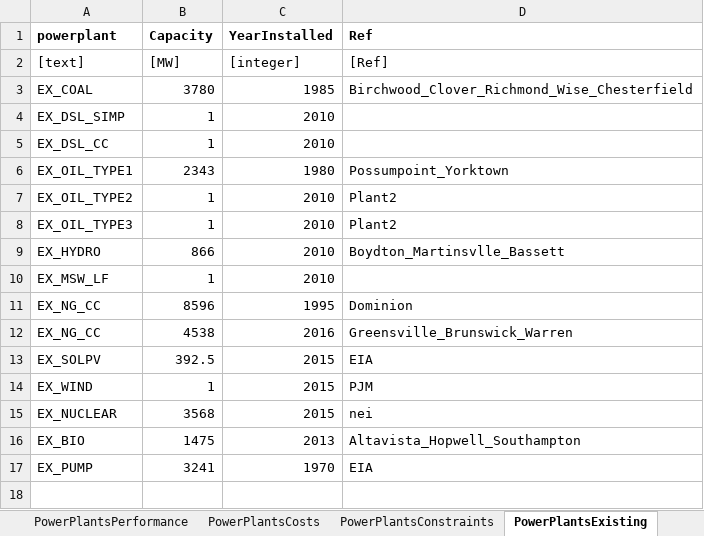
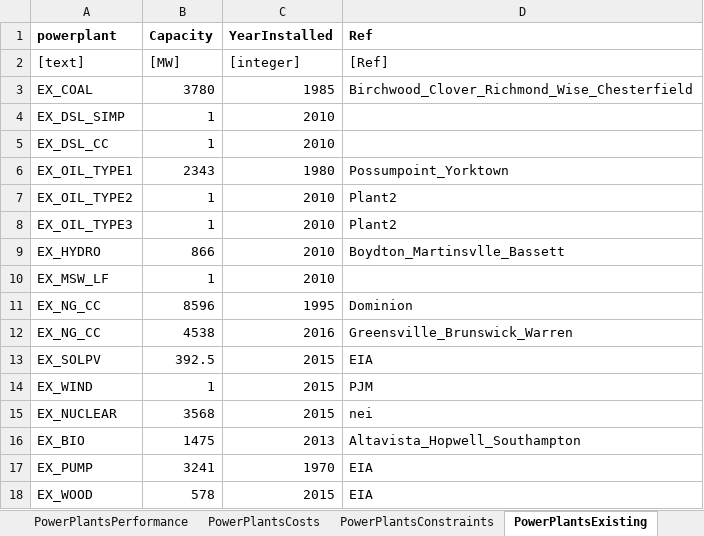
Before and after one commit to coopercenter/temoa-va, an Excel workbook: virginia/data/data_virginia.xlsx, sheet PowerPlantsExisting, drawn as a sheet; values as stored, in another font and other column widths than the file's, no borders; the diff names each change by its address in the sheet, - before the commit and + after, or states it on an @@ line.

```diff
--- a/virginia/data/data_virginia.xlsx (sheet PowerPlantsExisting)
+++ b/virginia/data/data_virginia.xlsx (sheet PowerPlantsExisting)
+row 18: EX_WOOD | 578 | 2015 | EIA
```
Also changed, not shown: sheet capacityFactorTOD, sheet PowerPlantsConstraints, sheet PowerPlantsCosts, sheet Demand, sheet timesOfDay, sheet Fuels, 3 more sheets, other sheet tabs, formulas that keep their value, virginia/data/scenarios_multiple.xlsx, 54 other files.
